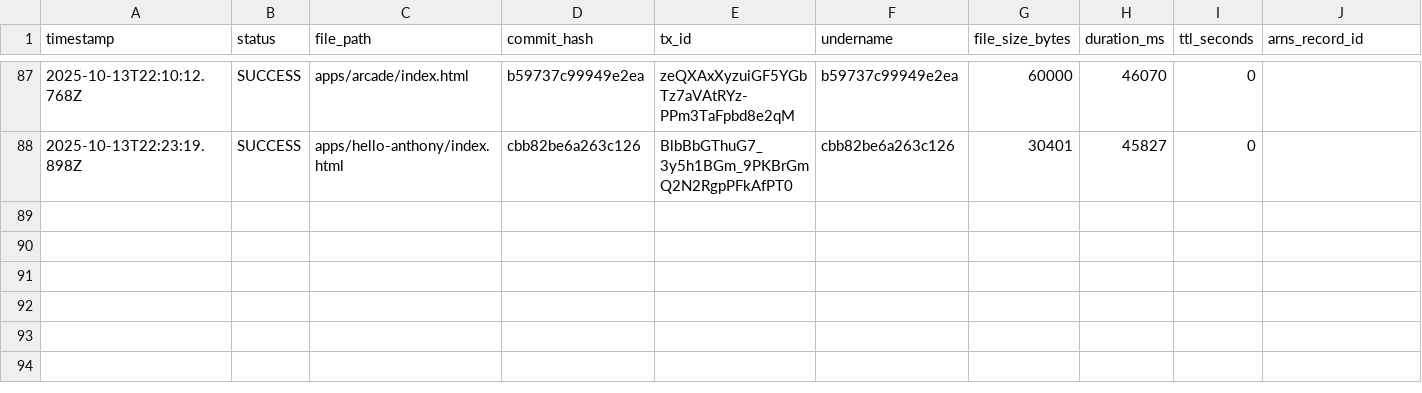
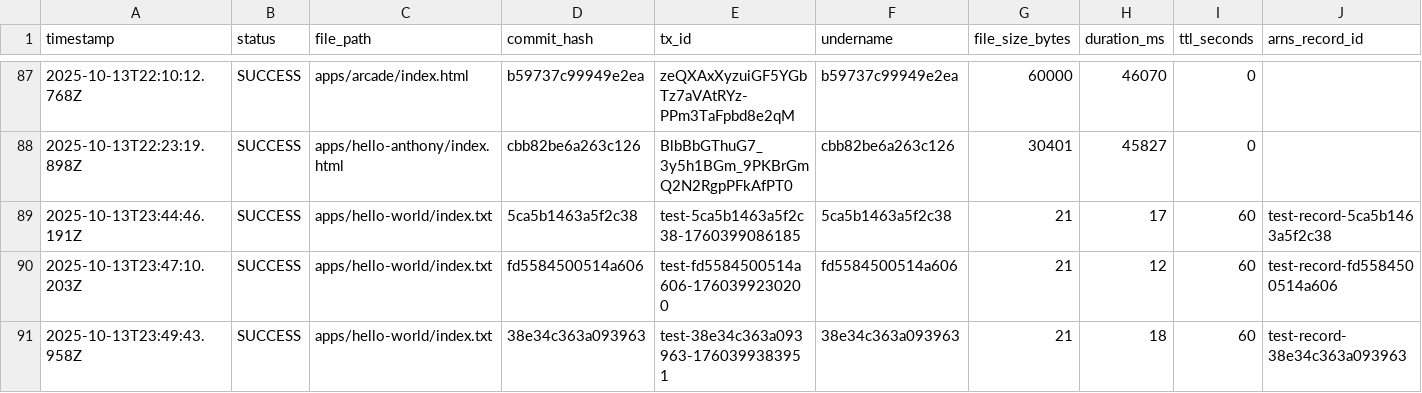
Before and after one commit to JonnieSparkles/app-factory, a CSV file: logs/deployments.csv, drawn as a sheet; only a part is shown, gaps mark what is left out; rows hold the shown columns only; the diff names each change by its address in the sheet, - before the commit and + after, or states it on an @@ line.

```diff
--- a/logs/deployments.csv
+++ b/logs/deployments.csv
+row 89: 2025-10-13T23:44:46.191Z | SUCCESS | apps/hello-world/index.txt | 5ca5b1463a5f2c38 | test-5ca5b1463a5f2c38-1760399086185 | 5ca5b1463a5f2c38 | 21 | 17 | 60 | test-record-5ca5b1463a5f2c38
+row 90: 2025-10-13T23:47:10.203Z | SUCCESS | apps/hello-world/index.txt | fd5584500514a606 | test-fd5584500514a606-1760399230200 | fd5584500514a606 | 21 | 12 | 60 | test-record-fd5584500514a606
+row 91: 2025-10-13T23:49:43.958Z | SUCCESS | apps/hello-world/index.txt | 38e34c363a093963 | test-38e34c363a093963-1760399383951 | 38e34c363a093963 | 21 | 18 | 60 | test-record-38e34c363a093963
```
Also changed, not shown: 8 other files.
